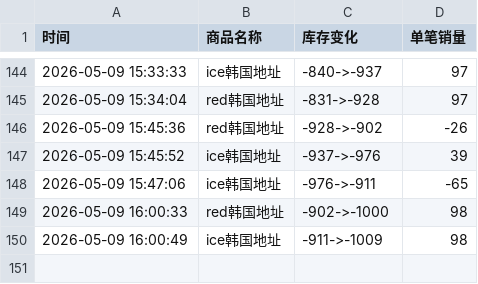
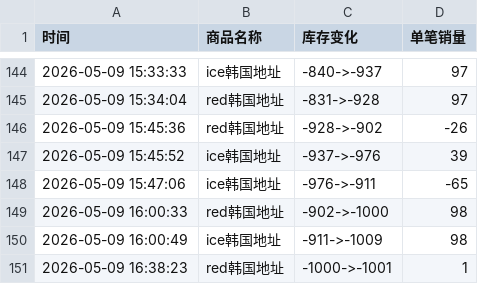
Before and after one commit to yuiki001/treasure_k40509, a CSV file: treasure线下签售.csv, drawn as a sheet; only a part is shown, gaps mark what is left out.

Commit message:
自动更新数据 2026-05-09 16:38:24

```diff
--- a/treasure线下签售.csv
+++ b/treasure线下签售.csv
@@ -150 +150,2 @@
 2026-05-09 16:00:49,ice韩国地址,-911->-1009,98
+2026-05-09 16:38:23,red韩国地址,-1000->-1001,1
```
